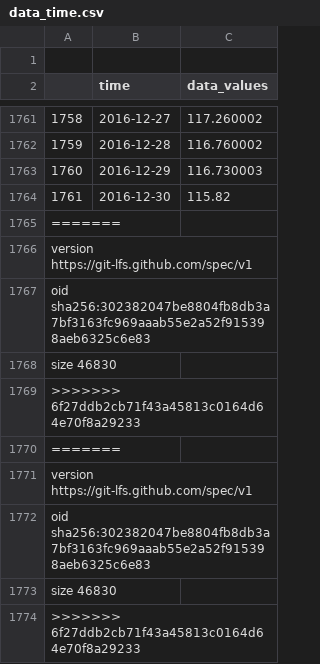
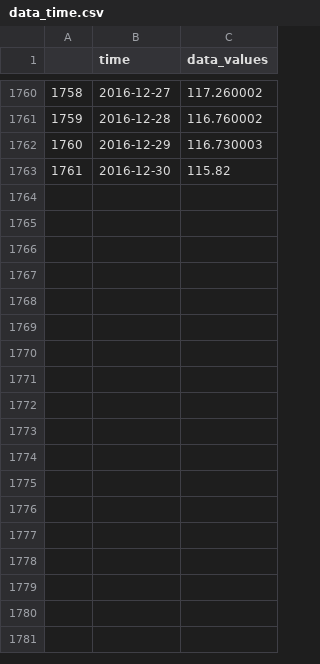
Before and after one commit to goodboychan/datacamp_repo, a CSV file: Machine-Learning-for-Time-Series-Data-in-Python/dataset/data_time.csv, drawn as a sheet; only a part is shown, gaps mark what is left out; the diff names each change by its address in the sheet, - before the commit and + after, or states it on an @@ line.

```diff
--- a/Machine-Learning-for-Time-Series-Data-in-Python/dataset/data_time.csv
+++ b/Machine-Learning-for-Time-Series-Data-in-Python/dataset/data_time.csv
-row 1: (empty)
-row 1765: =======
-row 1766: version https://git-lfs.github.com/spec/v1
-row 1767: oid sha256:302382047be8804fb8db3a7bf3163fc969aaab55e2a52f915398aeb6325c6e83
-row 1768: size 46830
-row 1769: >>>>>>> 6f27ddb2cb71f43a45813c0164d64e70f8a29233
-row 1770: =======
-row 1771: version https://git-lfs.github.com/spec/v1
-row 1772: oid sha256:302382047be8804fb8db3a7bf3163fc969aaab55e2a52f915398aeb6325c6e83
-row 1773: size 46830
-row 1774: >>>>>>> 6f27ddb2cb71f43a45813c0164d64e70f8a29233
```
Also changed, not shown: Machine-Learning-for-Time-Series-Data-in-Python/dataset/normal_sound.csv, Machine-Learning-for-Time-Series-Data-in-Python/dataset/prices_nyse.csv, 12 other files.
